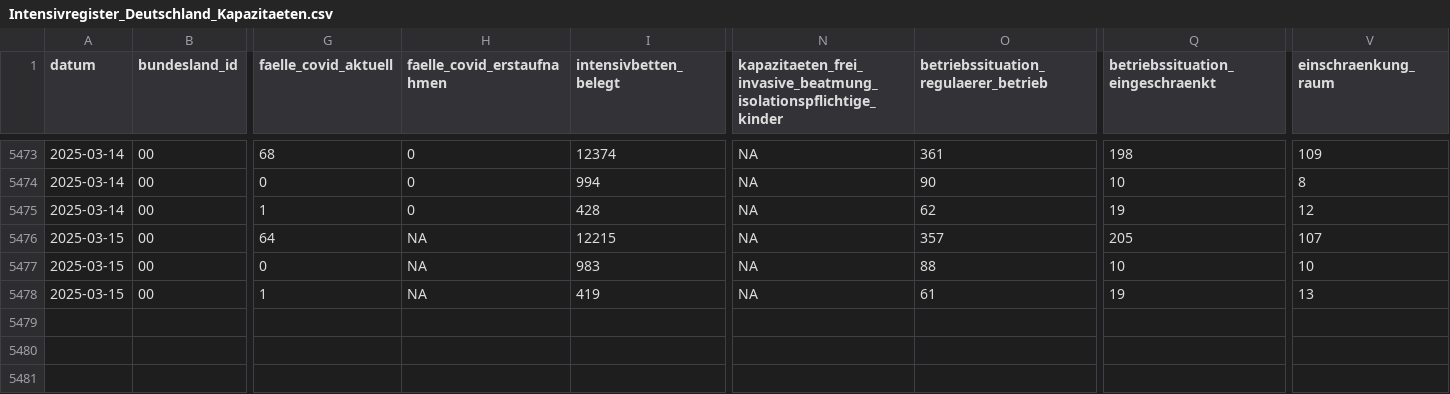
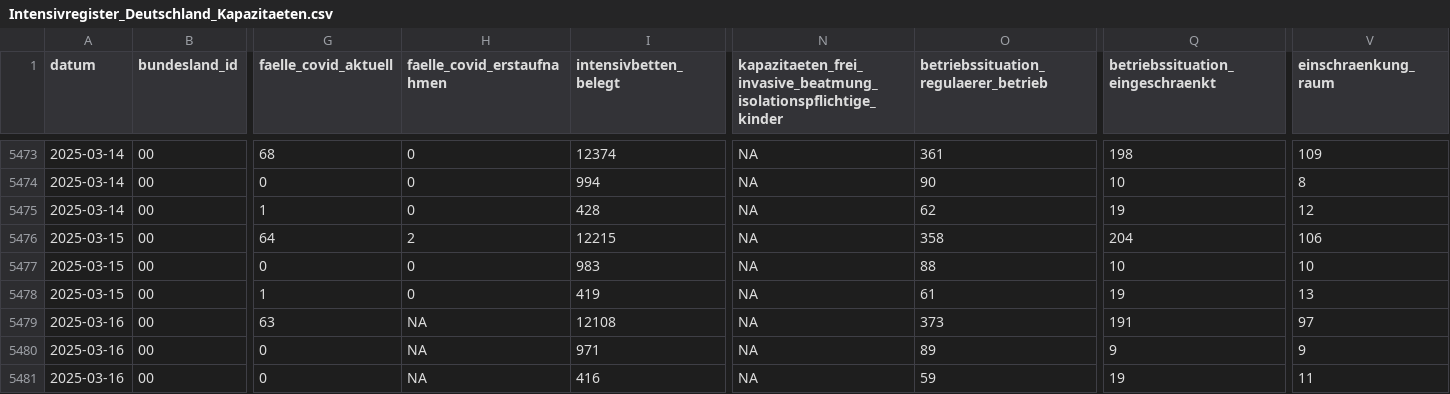
Before and after one commit to robert-koch-institut/Intensivkapazitaeten_und_COVID-19-Intensivbettenbelegung_in_Deutschland, a CSV file: Intensivregister_Deutschland_Kapazitaeten.csv, drawn as a sheet; only a part is shown, gaps mark what is left out; rows hold the shown columns only; the diff names each change by its address in the sheet, - before the commit and + after, or states it on an @@ line.

```diff
--- a/Intensivregister_Deutschland_Kapazitaeten.csv
+++ b/Intensivregister_Deutschland_Kapazitaeten.csv
-H5476 (faelle_covid_erstaufnahmen): NA
+H5476 (faelle_covid_erstaufnahmen): 2
-O5476: 357
+O5476: 358
-Q5476 (betriebssituation_eingeschraenkt): 205
+Q5476 (betriebssituation_eingeschraenkt): 204
-V5476 (einschraenkung_raum): 107
+V5476 (einschraenkung_raum): 106
-H5477:H5478 (faelle_covid_erstaufnahmen): NA
+H5477:H5478 (faelle_covid_erstaufnahmen): 0
+row 5479: 2025-03-16 | 00 | 63 | NA | 12108 | NA | 373 | 191 | 97
+row 5480: 2025-03-16 | 00 | 0 | NA | 971 | NA | 89 | 9 | 9
+row 5481: 2025-03-16 | 00 | 0 | NA | 416 | NA | 59 | 19 | 11
```
Also changed, not shown: Intensivregister_Deutschland_Altersgruppen.csv, 8 other files.
